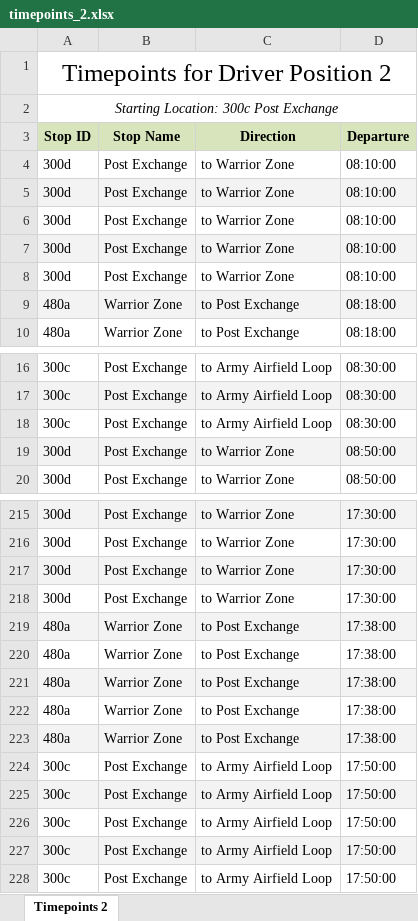
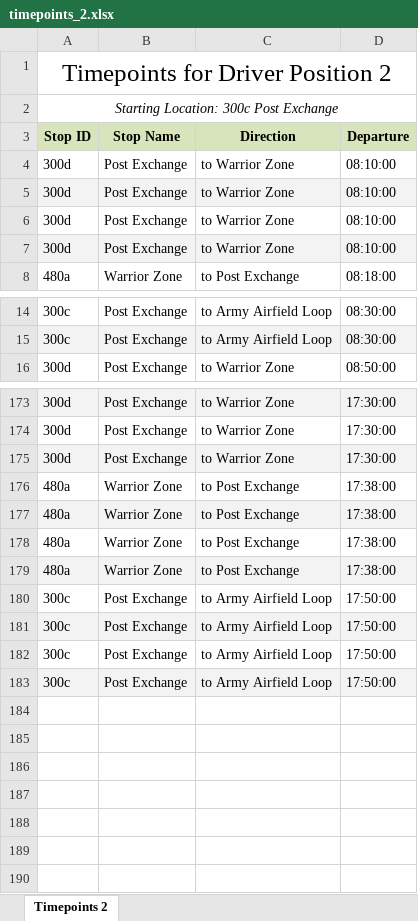
Before and after one commit to GOLewis-McChord/go_reports, an Excel workbook: route/timepoints/timepoints_2.xlsx, sheet Timepoints 2, drawn as a sheet; only a part is shown, gaps mark what is left out; values as stored, in another font and other column widths than the file's, no borders; removed rows and columns are numbered as before the commit, all else as after; the diff covers the shown part only; the diff names each change by its address in the sheet, - before the commit and + after, or states it on an @@ line.

```diff
--- a/route/timepoints/timepoints_2.xlsx (sheet Timepoints 2)
+++ b/route/timepoints/timepoints_2.xlsx (sheet Timepoints 2)
-row 8: 300d | Post Exchange | to Warrior Zone | 08:10:00
-row 9: 480a | Warrior Zone | to Post Exchange | 08:18:00
-row 18: 300c | Post Exchange | to Army Airfield Loop | 08:30:00
-row 19: 300d | Post Exchange | to Warrior Zone | 08:50:00
-row 218: 300d | Post Exchange | to Warrior Zone | 17:30:00
-A176:D176 fill: #F3F3F3
+A176:D176 fill: none
-A177:D177 fill: none
+A177:D177 fill: #F3F3F3
-A178:D178 fill: #F3F3F3
+A178:D178 fill: none
-A179:D179 fill: none
+A179:D179 fill: #F3F3F3
-row 223: 480a | Warrior Zone | to Post Exchange | 17:38:00
-row 224: 300c | Post Exchange | to Army Airfield Loop | 17:50:00
-A180:D180 fill: #F3F3F3
+A180:D180 fill: none
-A181:D181 fill: none
+A181:D181 fill: #F3F3F3
-A182:D182 fill: #F3F3F3
+A182:D182 fill: none
-A183:D183 fill: none
+A183:D183 fill: #F3F3F3
```
Also changed, not shown: 38 removed rows elsewhere in this sheet, route/timepoints/timepoints_10.xlsx, route/timepoints/timepoints_11.xlsx, 56 other files.
